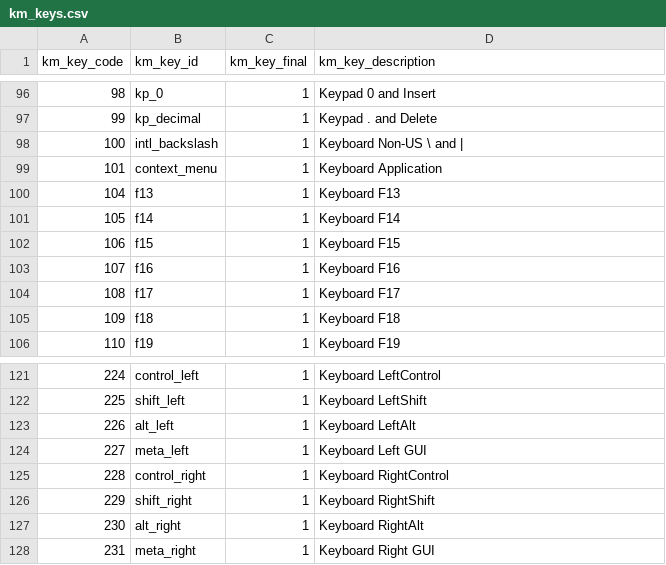
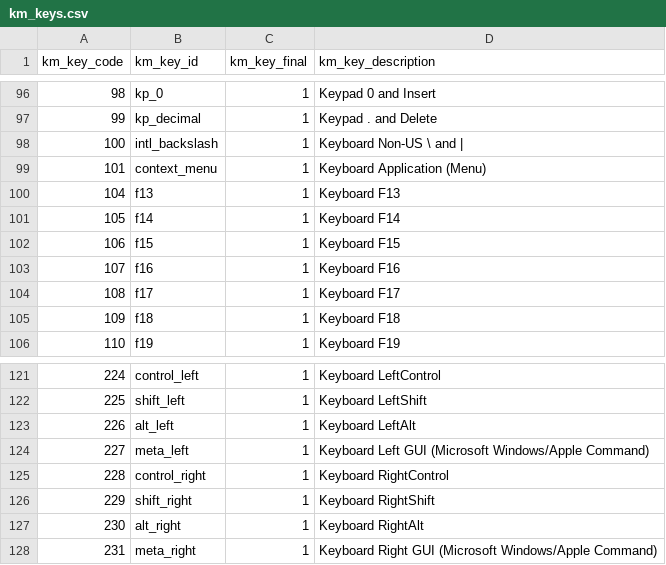
Before and after one commit to smilediver/keycode_master, a CSV file: data/km_keys.csv, drawn as a sheet; only a part is shown, gaps mark what is left out.

```diff
--- a/data/km_keys.csv
+++ b/data/km_keys.csv
@@ -98,3 +98,3 @@ km_key_code,km_key_id,km_key_final,km_key_description
 100,intl_backslash,1,Keyboard Non-US \ and |
-101,context_menu,1,Keyboard Application
+101,context_menu,1,Keyboard Application (Menu)
 104,f13,1,Keyboard F13
@@ -123,3 +123,3 @@ km_key_code,km_key_id,km_key_final,km_key_description
 226,alt_left,1,Keyboard LeftAlt
-227,meta_left,1,Keyboard Left GUI
+227,meta_left,1,Keyboard Left GUI (Microsoft Windows/Apple Command)
 228,control_right,1,Keyboard RightControl
@@ -127,2 +127,2 @@ km_key_code,km_key_id,km_key_final,km_key_description
 230,alt_right,1,Keyboard RightAlt
-231,meta_right,1,Keyboard Right GUI
+231,meta_right,1,Keyboard Right GUI (Microsoft Windows/Apple Command)
```
Also changed, not shown: 1 other file.
